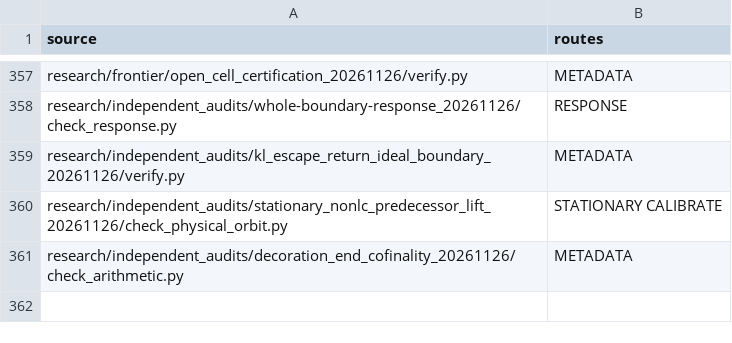
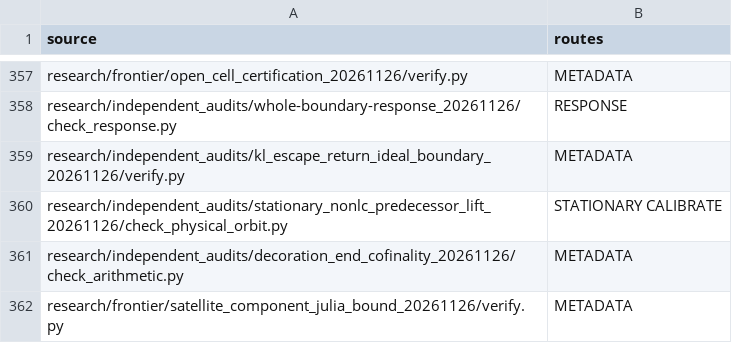
Before and after one commit to dovvnloading/loops-research-archive, a TSV file: formalization/physical_bridge_sources.tsv, drawn as a sheet; only a part is shown, gaps mark what is left out.

Commit message:
Prove satellite-component attachment Julia bound and isolate boundary obstruction

```diff
--- a/formalization/physical_bridge_sources.tsv
+++ b/formalization/physical_bridge_sources.tsv
@@ -361 +361,2 @@ research/independent_audits/stationary_nonlc_predecessor_lift_20261126/check_phy
 research/independent_audits/decoration_end_cofinality_20261126/check_arithmetic.py	METADATA
+research/frontier/satellite_component_julia_bound_20261126/verify.py	METADATA
```
Also changed, not shown: 3 other files.
